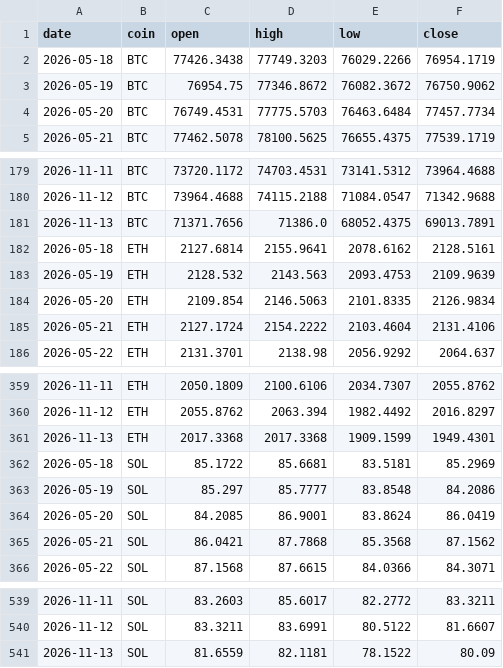
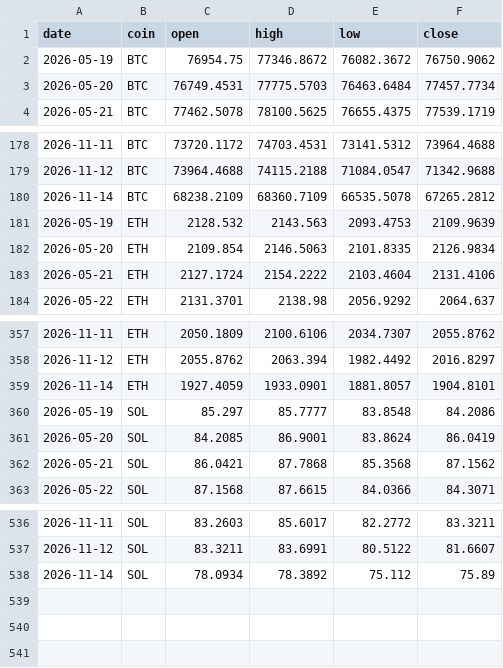
Before and after one commit to Z3US-23/crypto-dashboard-v2, a CSV file: data/prices.csv, drawn as a sheet; only a part is shown, gaps mark what is left out.

```diff
--- a/data/prices.csv
+++ b/data/prices.csv
@@ -1,3 +1,2 @@
 date,coin,open,high,low,close
-2026-05-18,BTC,77426.3438,77749.3203,76029.2266,76954.1719
 2026-05-19,BTC,76954.75,77346.8672,76082.3672,76750.9062
@@ -180,4 +179,3 @@ date,coin,open,high,low,close
 2026-11-12,BTC,73964.4688,74115.2188,71084.0547,71342.9688
-2026-11-13,BTC,71371.7656,71386.0,68052.4375,69013.7891
-2026-05-18,ETH,2127.6814,2155.9641,2078.6162,2128.5161
+2026-11-14,BTC,68238.2109,68360.7109,66535.5078,67265.2812
 2026-05-19,ETH,2128.532,2143.563,2093.4753,2109.9639
@@ -360,4 +358,3 @@ date,coin,open,high,low,close
 2026-11-12,ETH,2055.8762,2063.394,1982.4492,2016.8297
-2026-11-13,ETH,2017.3368,2017.3368,1909.1599,1949.4301
-2026-05-18,SOL,85.1722,85.6681,83.5181,85.2969
+2026-11-14,ETH,1927.4059,1933.0901,1881.8057,1904.8101
 2026-05-19,SOL,85.297,85.7777,83.8548,84.2086
@@ -540,2 +537,2 @@ date,coin,open,high,low,close
 2026-11-12,SOL,83.3211,83.6991,80.5122,81.6607
-2026-11-13,SOL,81.6559,82.1181,78.1522,80.09
+2026-11-14,SOL,78.0934,78.3892,75.112,75.89
```
Also changed, not shown: 2 other files.
